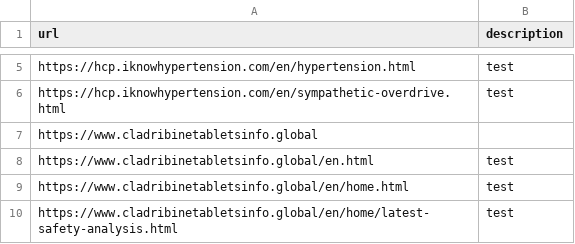
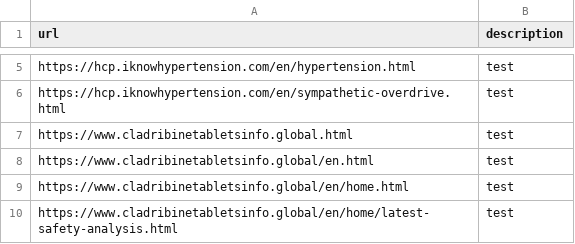
Before and after one commit to vivekpkadam220482/LightHouse-Audit, a CSV file: data/urls.csv, drawn as a sheet; only a part is shown, gaps mark what is left out.

Commit message:
Update urls.csv

```diff
--- a/data/urls.csv
+++ b/data/urls.csv
@@ -6,3 +6,3 @@ https://hcp.iknowhypertension.com/en/hypertension.html,test
 https://hcp.iknowhypertension.com/en/sympathetic-overdrive.html,test
-https://www.cladribinetabletsinfo.global
+https://www.cladribinetabletsinfo.global.html,test
 https://www.cladribinetabletsinfo.global/en.html,test
```
